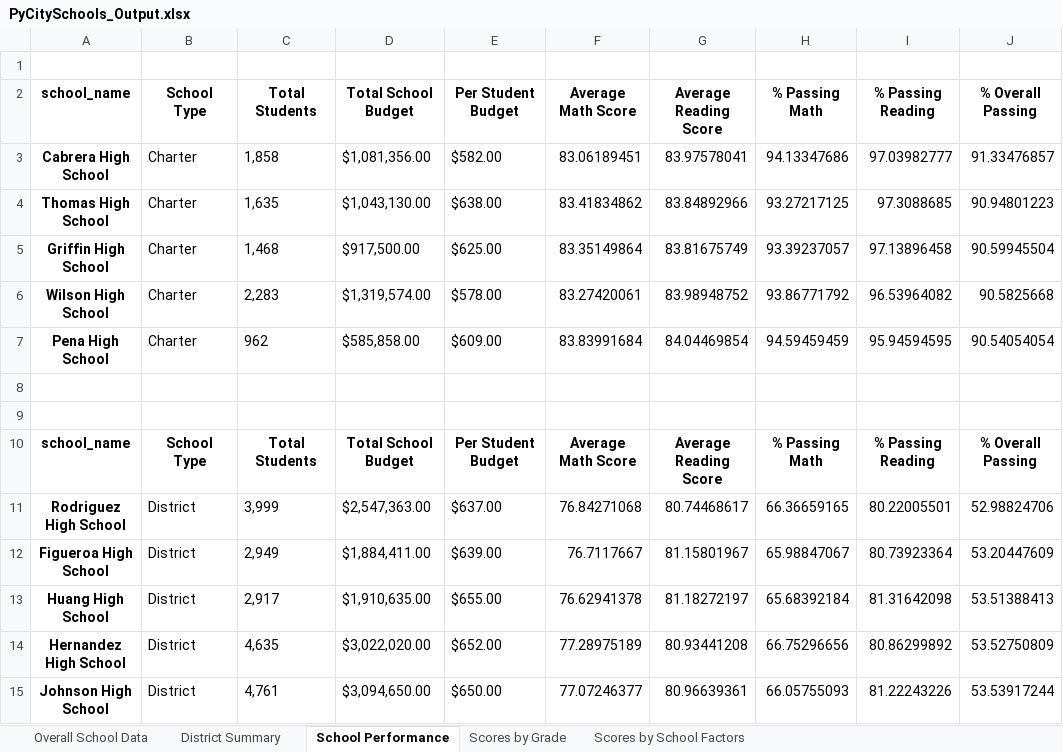
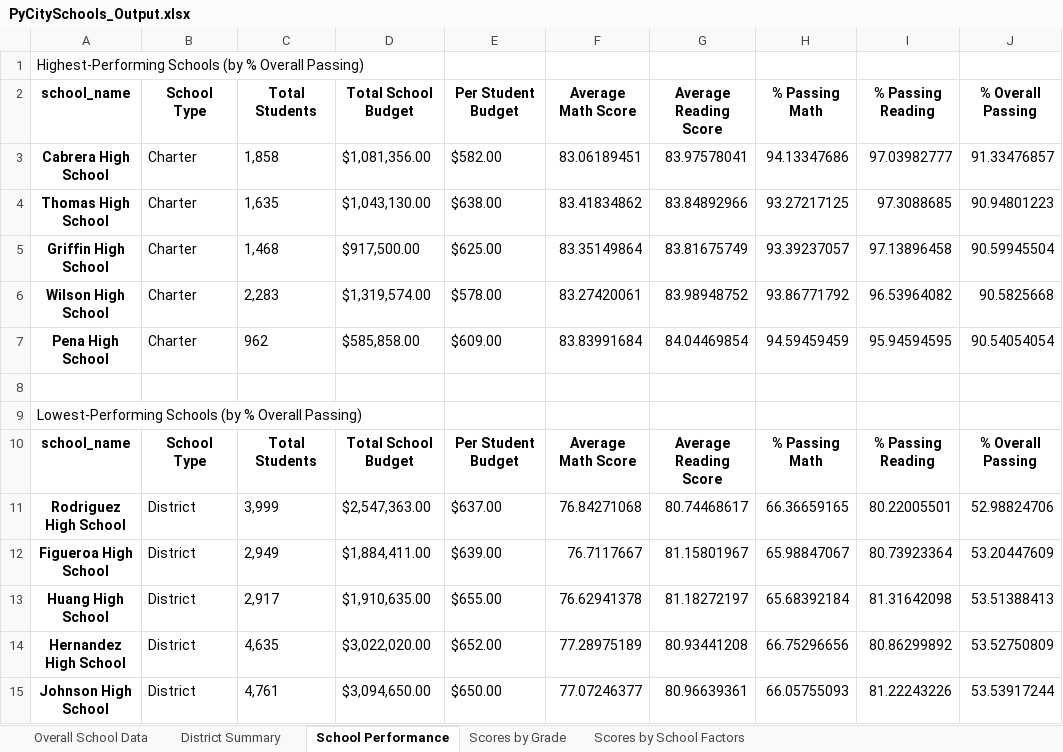
Before and after one commit to brianna-mitri/pandas-challenge, an Excel workbook: Output/PyCitySchools_Output.xlsx, sheet School Performance, drawn as a sheet; values as stored, in another font and other column widths than the file's, no borders; the diff names each change by its address in the sheet, - before the commit and + after, or states it on an @@ line.

```diff
--- a/Output/PyCitySchools_Output.xlsx (sheet School Performance)
+++ b/Output/PyCitySchools_Output.xlsx (sheet School Performance)
-A1 (school_name): (empty)
+A1 (school_name): Highest-Performing Schools (by % Overall Passing)
-A9 (school_name): (empty)
+A9 (school_name): Lowest-Performing Schools (by % Overall Passing)
```
Also changed, not shown: sheet Scores by School Factors, sheet Scores by Grade, sheet District Summary, sheet Overall School Data, 1 other file.
